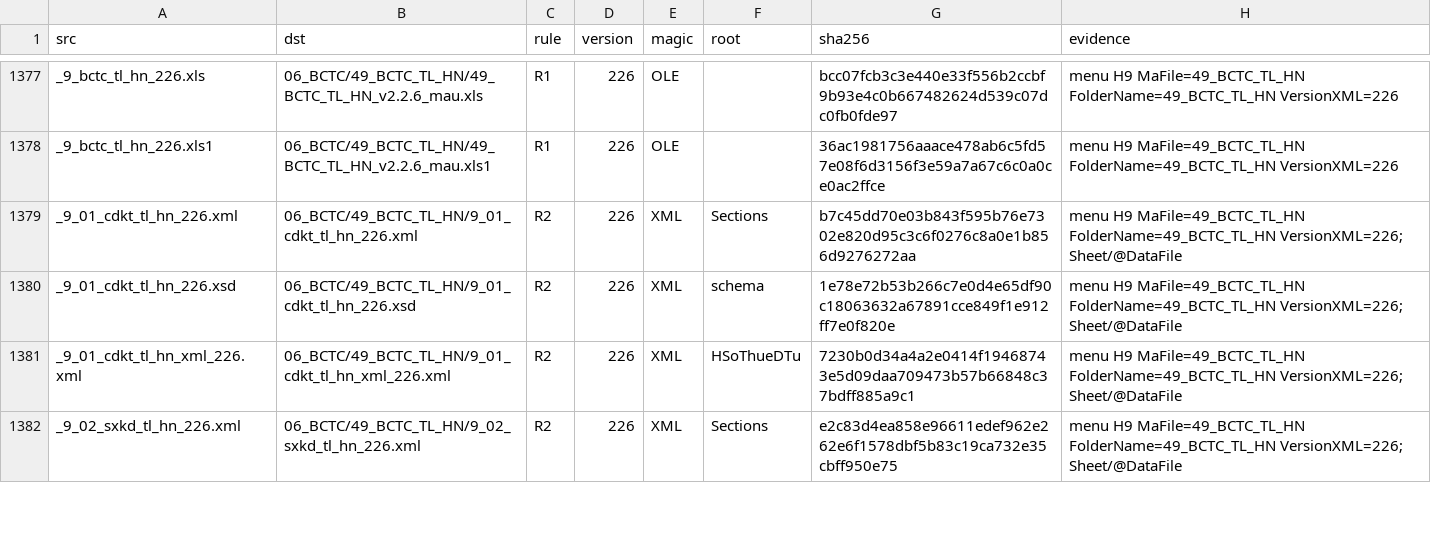
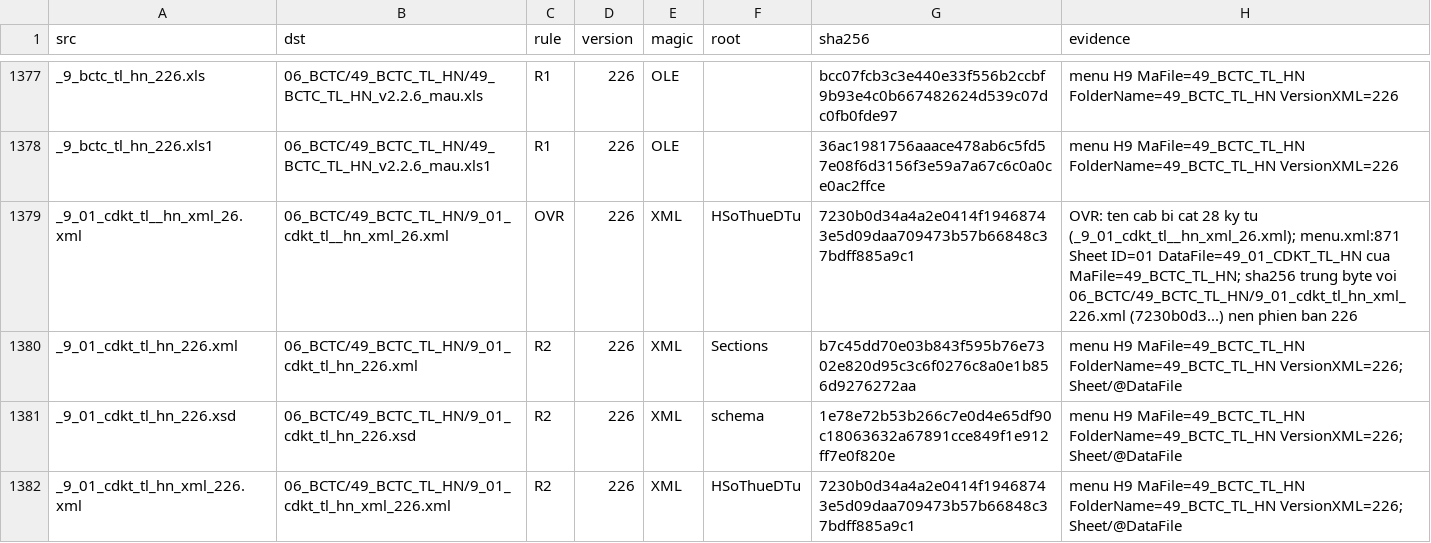
Before and after one commit to lttgo-outlook-com/htkk, a CSV file: _forms/_manifest.csv, drawn as a sheet; only a part is shown, gaps mark what is left out; the shorter side is filled out with more unchanged rows; the diff covers the shown part only; the diff names each change by its address in the sheet, - before the commit and + after, or states it on an @@ line.

```diff
--- a/_forms/_manifest.csv
+++ b/_forms/_manifest.csv
+row 1379: _9_01_cdkt_tl__hn_xml_26.xml | 06_BCTC/49_BCTC_TL_HN/9_01_cdkt_tl__hn_xml_26.xml | OVR | 226 | XML | HSoThueDTu | 7230b0d34a4a2e0414f19468743e5d09daa709473b57b66848c37bdff885a9c1 | OVR: ten cab bi cat 28 ky tu (_9_01_cdkt_tl__hn_xml_26.xml); menu.xml:871 Sheet ID=01 DataFile=49_01_CDKT_TL_HN cua MaFile=49_BCTC_TL_HN; sha256 trung byte voi 06_BCTC/49_BCTC_TL_HN/9_01_cdkt_tl_hn_xml_226.xml (7230b0d3...) nen phien ban 226
```
Also changed, not shown: 1 added row, 1 removed row and 1 edited cell elsewhere in this file, _re/pending_mapping.csv, 3 other files.
